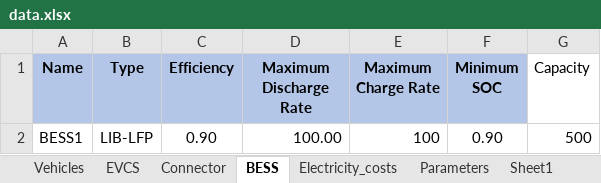
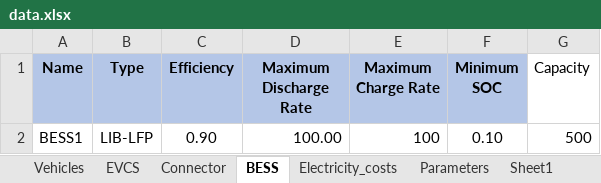
Before and after one commit to kenzoGuilherme/ev_fleet_charging, an Excel workbook: data.xlsx, sheet BESS, drawn as a sheet; values as stored, in another font and other column widths than the file's, no borders; the diff names each change by its address in the sheet, - before the commit and + after, or states it on an @@ line.

```diff
--- a/data.xlsx (sheet BESS)
+++ b/data.xlsx (sheet BESS)
-F2 (Minimum SOC): 0.90
+F2 (Minimum SOC): 0.10
```
Also changed, not shown: sheet Sheet1, 14 other files.
